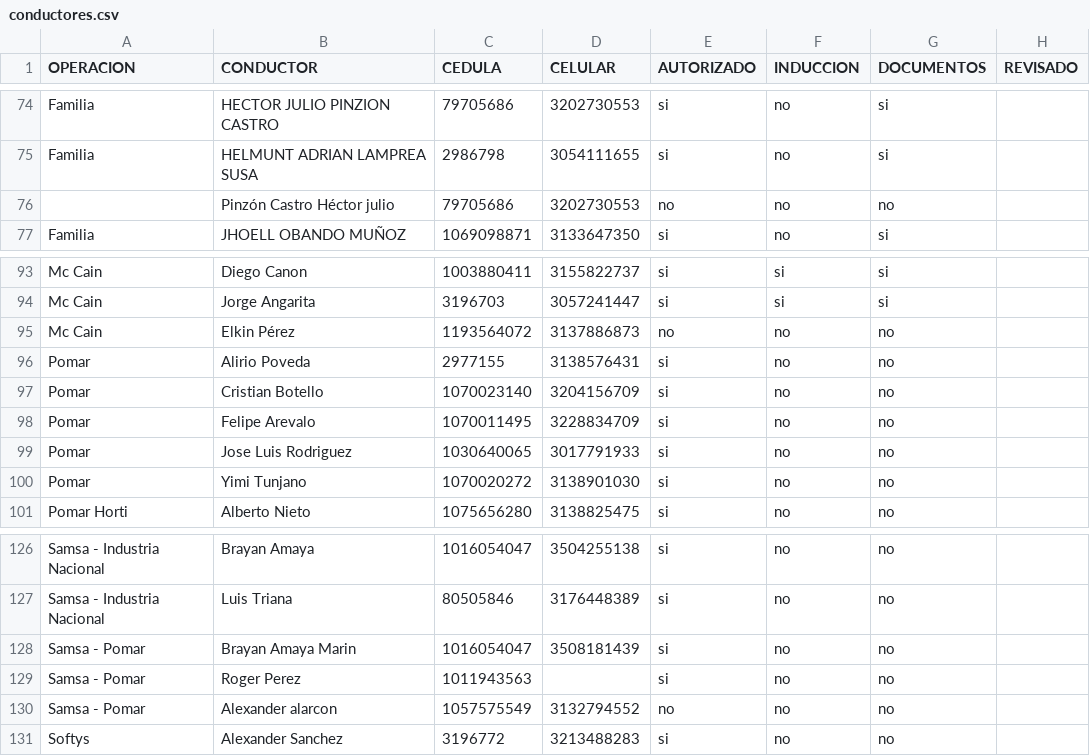
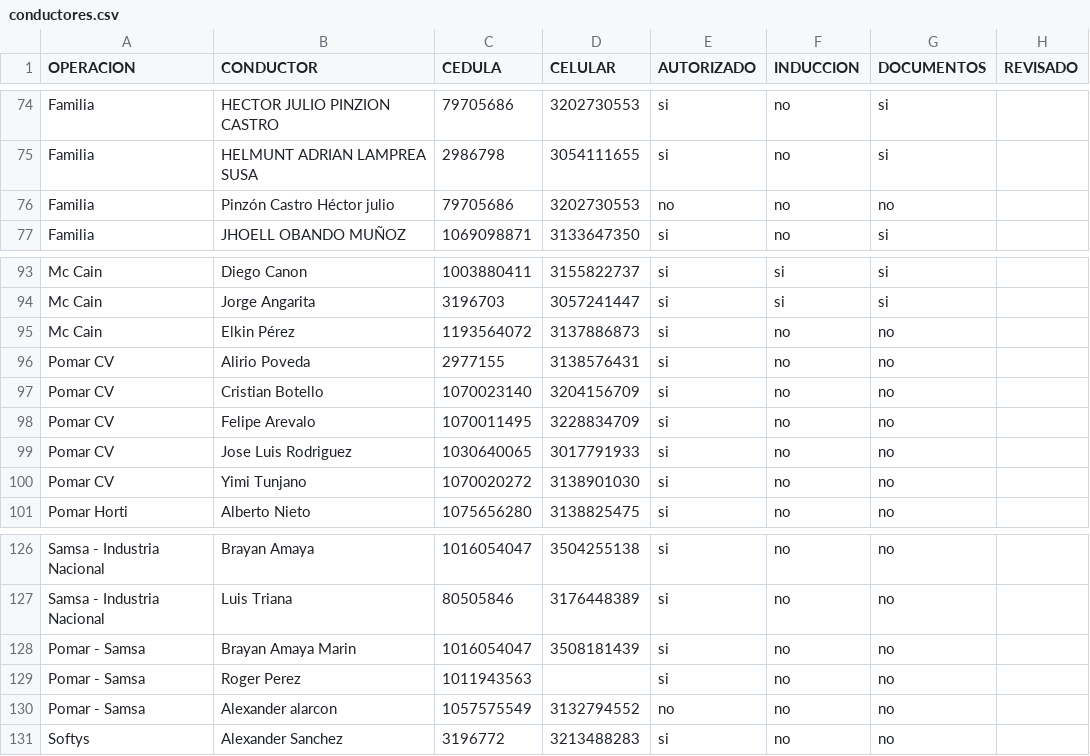
Before and after one commit to hortior2019-glitch/pil1-dashboard, a CSV file: conductores.csv, drawn as a sheet; only a part is shown, gaps mark what is left out.

Commit message:
Add files via upload

```diff
--- a/conductores.csv
+++ b/conductores.csv
@@ -75,3 +75,3 @@ Familia,HECTOR JULIO PINZION CASTRO,79705686,3202730553,si,no,si,
 Familia,HELMUNT ADRIAN LAMPREA SUSA,2986798,3054111655,si,no,si,
-,Pinzón Castro Héctor julio,79705686,3202730553,no,no,no,
+Familia,Pinzón Castro Héctor julio,79705686,3202730553,no,no,no,
 Familia,JHOELL OBANDO MUÑOZ,1069098871,3133647350,si,no,si,
@@ -94,8 +94,8 @@ Mc Cain,Diego Canon,1003880411,3155822737,si,si,si,
 Mc Cain,Jorge Angarita,3196703,3057241447,si,si,si,
-Mc Cain,Elkin Pérez,1193564072,3137886873,no,no,no,
-Pomar,Alirio Poveda,2977155,3138576431,si,no,no,
-Pomar,Cristian Botello,1070023140,3204156709,si,no,no,
-Pomar,Felipe Arevalo,1070011495,3228834709,si,no,no,
-Pomar,Jose Luis Rodriguez,1030640065,3017791933,si,no,no,
-Pomar,Yimi Tunjano,1070020272,3138901030,si,no,no,
+Mc Cain,Elkin Pérez,1193564072,3137886873,si,no,no,
+Pomar CV,Alirio Poveda,2977155,3138576431,si,no,no,
+Pomar CV,Cristian Botello,1070023140,3204156709,si,no,no,
+Pomar CV,Felipe Arevalo,1070011495,3228834709,si,no,no,
+Pomar CV,Jose Luis Rodriguez,1030640065,3017791933,si,no,no,
+Pomar CV,Yimi Tunjano,1070020272,3138901030,si,no,no,
 Pomar Horti,Alberto Nieto,1075656280,3138825475,si,no,no,
@@ -127,5 +127,5 @@ Samsa - Industria Nacional,Brayan Amaya,1016054047,3504255138,si,no,no,
 Samsa - Industria Nacional,Luis Triana,80505846,3176448389,si,no,no,
-Samsa - Pomar,Brayan Amaya Marin,1016054047,3508181439,si,no,no,
-Samsa - Pomar,Roger Perez,1011943563,,si,no,no,
-Samsa - Pomar,Alexander alarcon,1057575549,3132794552,no,no,no,
+Pomar - Samsa,Brayan Amaya Marin,1016054047,3508181439,si,no,no,
+Pomar - Samsa,Roger Perez,1011943563,,si,no,no,
+Pomar - Samsa,Alexander alarcon,1057575549,3132794552,no,no,no,
 Softys,Alexander Sanchez,3196772,3213488283,si,no,no,
```
